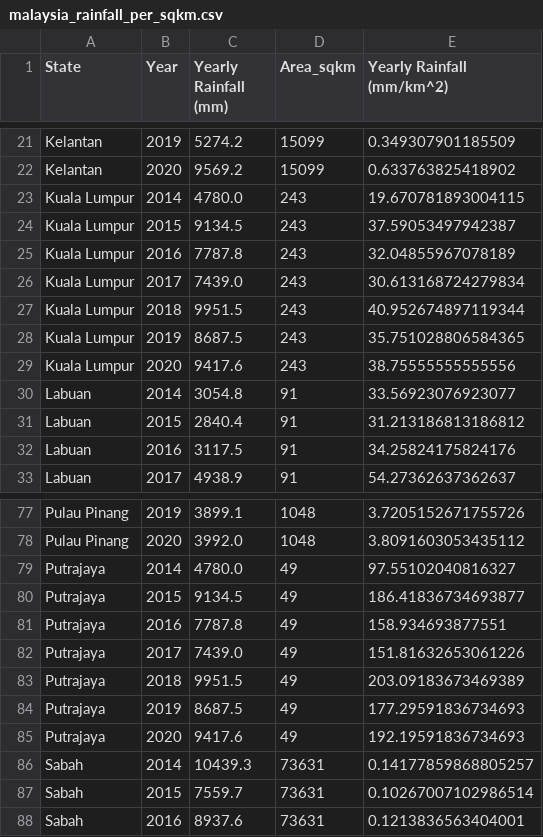
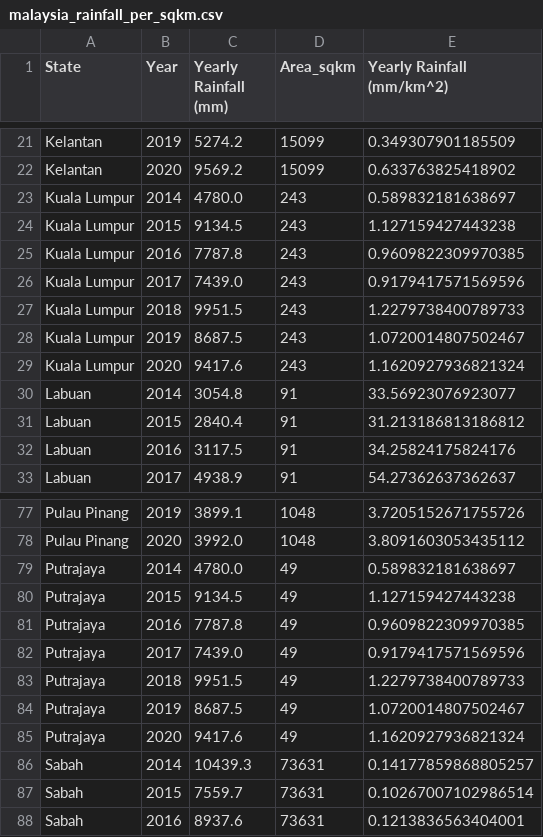
Before and after one commit to t3omw/3179_Week10_Homework, a CSV file: malaysia_rainfall_per_sqkm.csv, drawn as a sheet; only a part is shown, gaps mark what is left out.

```diff
--- a/malaysia_rainfall_per_sqkm.csv
+++ b/malaysia_rainfall_per_sqkm.csv
@@ -22,9 +22,9 @@ Kelantan,2019,5274.2,15099,0.349307901185509
 Kelantan,2020,9569.2,15099,0.633763825418902
-Kuala Lumpur,2014,4780.0,243,19.670781893004115
-Kuala Lumpur,2015,9134.5,243,37.59053497942387
-Kuala Lumpur,2016,7787.8,243,32.04855967078189
-Kuala Lumpur,2017,7439.0,243,30.613168724279834
-Kuala Lumpur,2018,9951.5,243,40.952674897119344
-Kuala Lumpur,2019,8687.5,243,35.751028806584365
-Kuala Lumpur,2020,9417.6,243,38.75555555555556
+Kuala Lumpur,2014,4780.0,243,0.589832181638697
+Kuala Lumpur,2015,9134.5,243,1.127159427443238
+Kuala Lumpur,2016,7787.8,243,0.9609822309970385
+Kuala Lumpur,2017,7439.0,243,0.9179417571569596
+Kuala Lumpur,2018,9951.5,243,1.2279738400789733
+Kuala Lumpur,2019,8687.5,243,1.0720014807502467
+Kuala Lumpur,2020,9417.6,243,1.1620927936821324
 Labuan,2014,3054.8,91,33.56923076923077
@@ -78,9 +78,9 @@ Pulau Pinang,2019,3899.1,1048,3.7205152671755726
 Pulau Pinang,2020,3992.0,1048,3.8091603053435112
-Putrajaya,2014,4780.0,49,97.55102040816327
-Putrajaya,2015,9134.5,49,186.41836734693877
-Putrajaya,2016,7787.8,49,158.934693877551
-Putrajaya,2017,7439.0,49,151.81632653061226
-Putrajaya,2018,9951.5,49,203.09183673469389
-Putrajaya,2019,8687.5,49,177.29591836734693
-Putrajaya,2020,9417.6,49,192.19591836734693
+Putrajaya,2014,4780.0,49,0.589832181638697
+Putrajaya,2015,9134.5,49,1.127159427443238
+Putrajaya,2016,7787.8,49,0.9609822309970385
+Putrajaya,2017,7439.0,49,0.9179417571569596
+Putrajaya,2018,9951.5,49,1.2279738400789733
+Putrajaya,2019,8687.5,49,1.0720014807502467
+Putrajaya,2020,9417.6,49,1.1620927936821324
 Sabah,2014,10439.3,73631,0.14177859868805257
```
Also changed, not shown: 3 other files.
